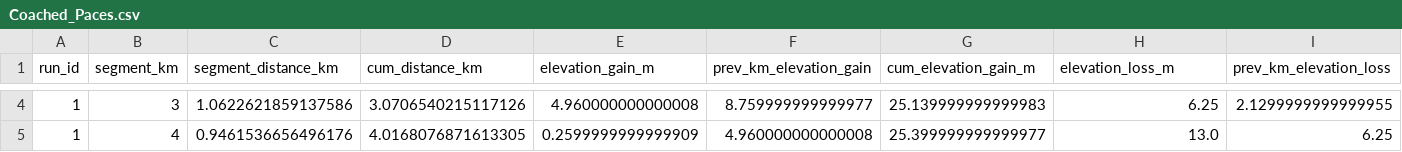
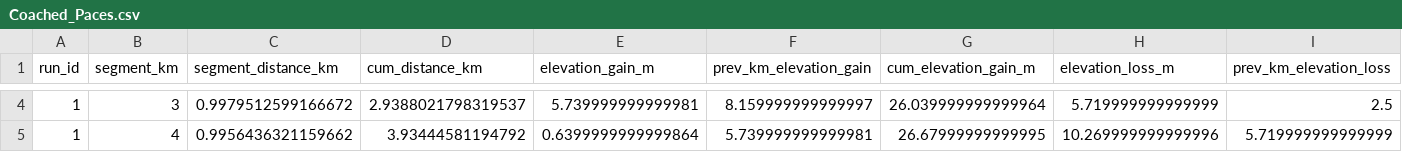
Before and after one commit to TristanBaines/running-pace-app, a CSV file: uploads/Coached_Paces.csv, drawn as a sheet; only a part is shown, gaps mark what is left out; the diff covers the shown part only; the diff names each change by its address in the sheet, - before the commit and + after, or states it on an @@ line.

Commit message:
Added functionality to adjust paces for segments shorter than a km

```diff
--- a/uploads/Coached_Paces.csv
+++ b/uploads/Coached_Paces.csv
-C4 (segment_distance_km): 1.0622621859137586
+C4 (segment_distance_km): 0.9979512599166672
-D4 (cum_distance_km): 3.0706540215117126
+D4 (cum_distance_km): 2.9388021798319537
-E4 (elevation_gain_m): 4.960000000000008
+E4 (elevation_gain_m): 5.739999999999981
-F4 (prev_km_elevation_gain): 8.759999999999977
+F4 (prev_km_elevation_gain): 8.159999999999997
-G4 (cum_elevation_gain_m): 25.139999999999983
+G4 (cum_elevation_gain_m): 26.039999999999964
-H4 (elevation_loss_m): 6.25
+H4 (elevation_loss_m): 5.719999999999999
-I4 (prev_km_elevation_loss): 2.1299999999999955
+I4 (prev_km_elevation_loss): 2.5
-C5 (segment_distance_km): 0.9461536656496176
+C5 (segment_distance_km): 0.9956436321159662
-D5 (cum_distance_km): 4.0168076871613305
+D5 (cum_distance_km): 3.93444581194792
-E5 (elevation_gain_m): 0.2599999999999909
+E5 (elevation_gain_m): 0.6399999999999864
-F5 (prev_km_elevation_gain): 4.960000000000008
+F5 (prev_km_elevation_gain): 5.739999999999981
-G5 (cum_elevation_gain_m): 25.399999999999977
+G5 (cum_elevation_gain_m): 26.67999999999995
-H5 (elevation_loss_m): 13.0
+H5 (elevation_loss_m): 10.269999999999996
-I5 (prev_km_elevation_loss): 6.25
+I5 (prev_km_elevation_loss): 5.719999999999999
```
Also changed, not shown: 1 removed row and 94 edited cells elsewhere in this file, uploads/predicted_paces.csv, 4 other files.
